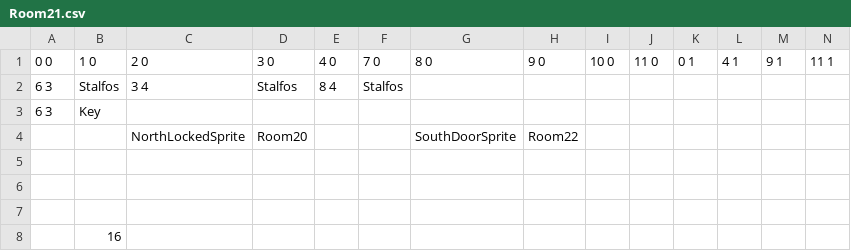
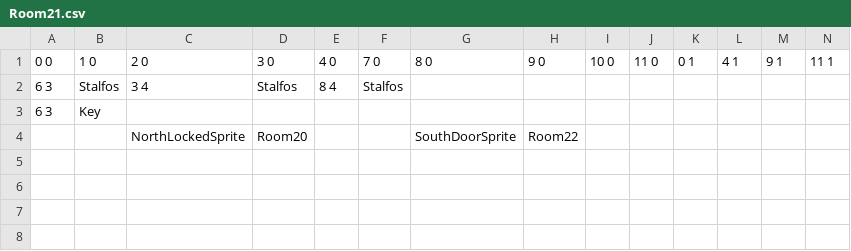
Before and after one commit to Progeny-of-the-Chicken/3902-Project, a CSV file: Sprint 0/Scripts/Terrain/LevelData/Dungeon1/Room21.csv, drawn as a sheet; only a part is shown; rows hold the shown columns only; the diff names each change by its address in the sheet, - before the commit and + after, or states it on an @@ line.

```diff
--- a/Sprint 0/Scripts/Terrain/LevelData/Dungeon1/Room21.csv
+++ b/Sprint 0/Scripts/Terrain/LevelData/Dungeon1/Room21.csv
-row 5: (empty)
-row 6: (empty)
-row 7: (empty)
-row 8:  | 16
```
Also changed, not shown: 4 other files.
